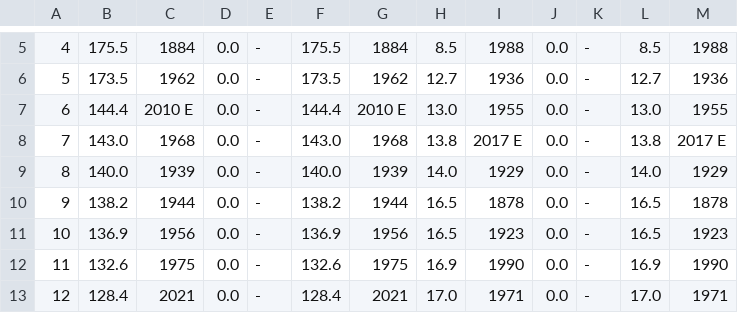
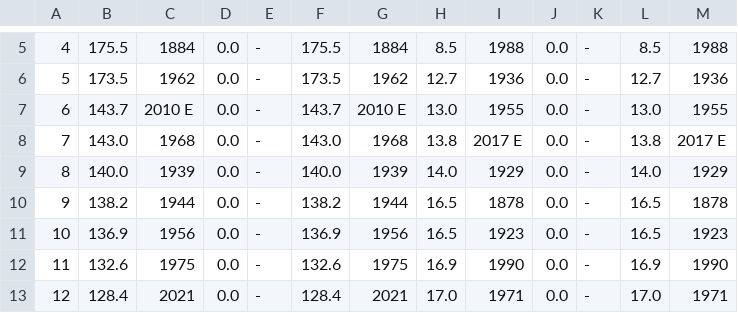
Before and after one commit to jjulietv-pixel/WPGmonthlyprecip, a CSV file: Monthly total precip records - Winnipeg - Aug.csv, drawn as a sheet; only a part is shown, gaps mark what is left out; the diff names each change by its address in the sheet, - before the commit and + after, or states it on an @@ line.

```diff
--- a/Monthly total precip records - Winnipeg - Aug.csv
+++ b/Monthly total precip records - Winnipeg - Aug.csv
-B7: 144.4
+B7: 143.7
-F7: 144.4
+F7: 143.7
```
Also changed, not shown: Monthly total precip records - Winnipeg - May.csv, Monthly total precip records - Winnipeg - Spring.csv, 1 other file.
